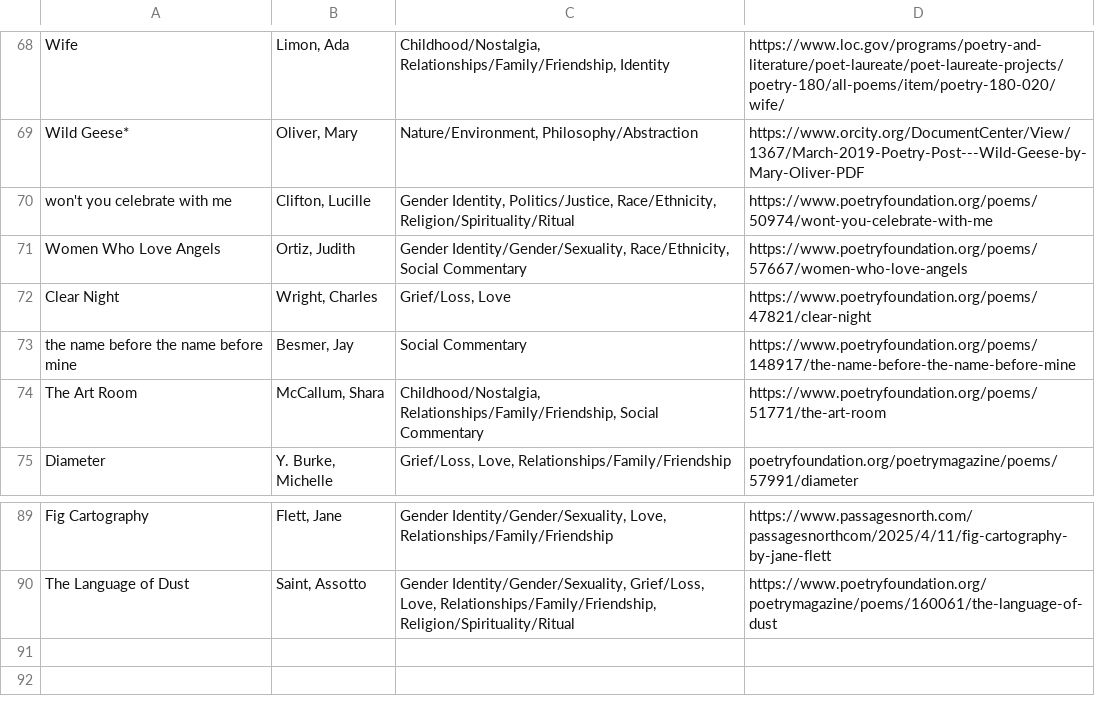
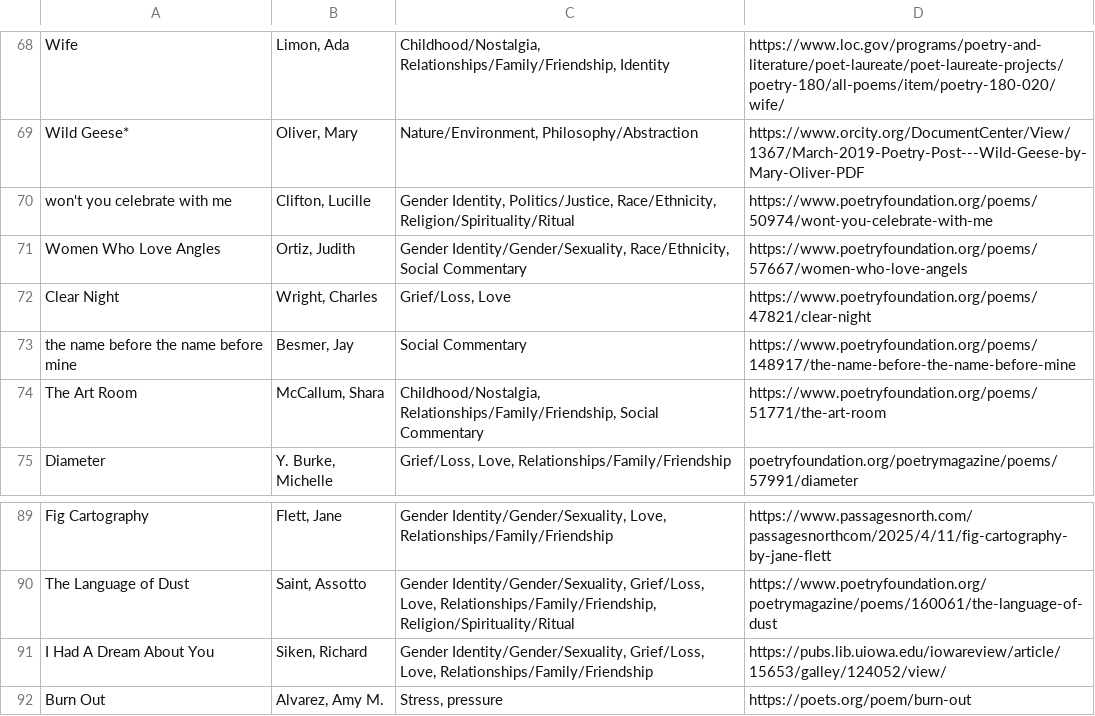
Before and after one commit to poetryallowed/poetryallowed.github.io, a TSV file: patsv.tsv, drawn as a sheet; only a part is shown, gaps mark what is left out.

Commit message:
tsv update

```diff
--- a/patsv.tsv
+++ b/patsv.tsv
@@ -70,3 +70,3 @@ Wild Geese*	Oliver, Mary	Nature/Environment, Philosophy/Abstraction	https://www.
 won't you celebrate with me	Clifton, Lucille	Gender Identity, Politics/Justice, Race/Ethnicity, Religion/Spirituality/Ritual	https://www.poetryfoundation.org/poems/50974/wont-you-celebrate-with-me
-Women Who Love Angels	Ortiz, Judith	Gender Identity/Gender/Sexuality, Race/Ethnicity, Social Commentary	https://www.poetryfoundation.org/poems/57667/women-who-love-angels
+Women Who Love Angles	Ortiz, Judith	Gender Identity/Gender/Sexuality, Race/Ethnicity, Social Commentary	https://www.poetryfoundation.org/poems/57667/women-who-love-angels
 Clear Night	Wright, Charles	Grief/Loss, Love	https://www.poetryfoundation.org/poems/47821/clear-night
@@ -90 +90,3 @@ Fig Cartography	Flett, Jane	Gender Identity/Gender/Sexuality, Love, Relationship
 The Language of Dust	Saint, Assotto	Gender Identity/Gender/Sexuality, Grief/Loss, Love, Relationships/Family/Friendship, Religion/Spirituality/Ritual	https://www.poetryfoundation.org/poetrymagazine/poems/160061/the-language-of-dust
+I Had A Dream About You	Siken, Richard 	Gender Identity/Gender/Sexuality, Grief/Loss, Love, Relationships/Family/Friendship	https://pubs.lib.uiowa.edu/iowareview/article/15653/galley/124052/view/
+Burn Out	Alvarez, Amy M.	Stress, pressure	https://poets.org/poem/burn-out
```
